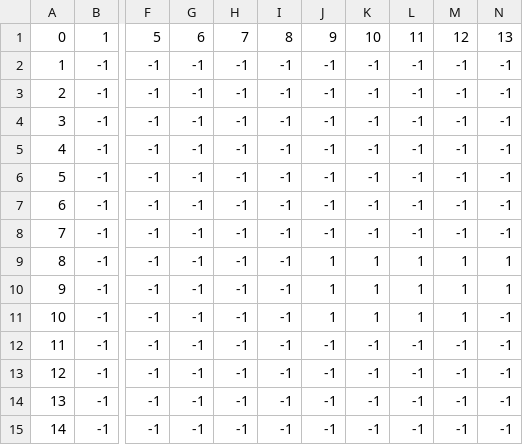
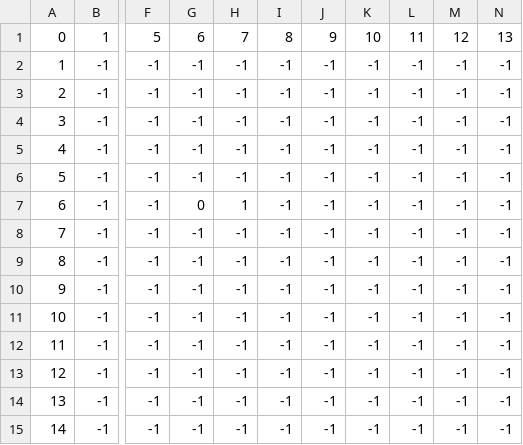
Before and after one commit to kimmk1533/TWHG_Editor, a CSV file: Assets/Stage/TestStage_tile.csv, drawn as a sheet; only a part is shown, gaps mark what is left out; the diff names each change by its address in the sheet, - before the commit and + after, or states it on an @@ line.

```diff
--- a/Assets/Stage/TestStage_tile.csv
+++ b/Assets/Stage/TestStage_tile.csv
-G7: -1
+G7: 0
-H7: -1
+H7: 1
-J9:J11: 1
+J9:J11: -1
-K9:K11: 1
+K9:K11: -1
-L9:L11: 1
+L9:L11: -1
-M9:M11: 1
+M9:M11: -1
-N9:N10: 1
+N9:N10: -1
```
Also changed, not shown: 12 other files.
